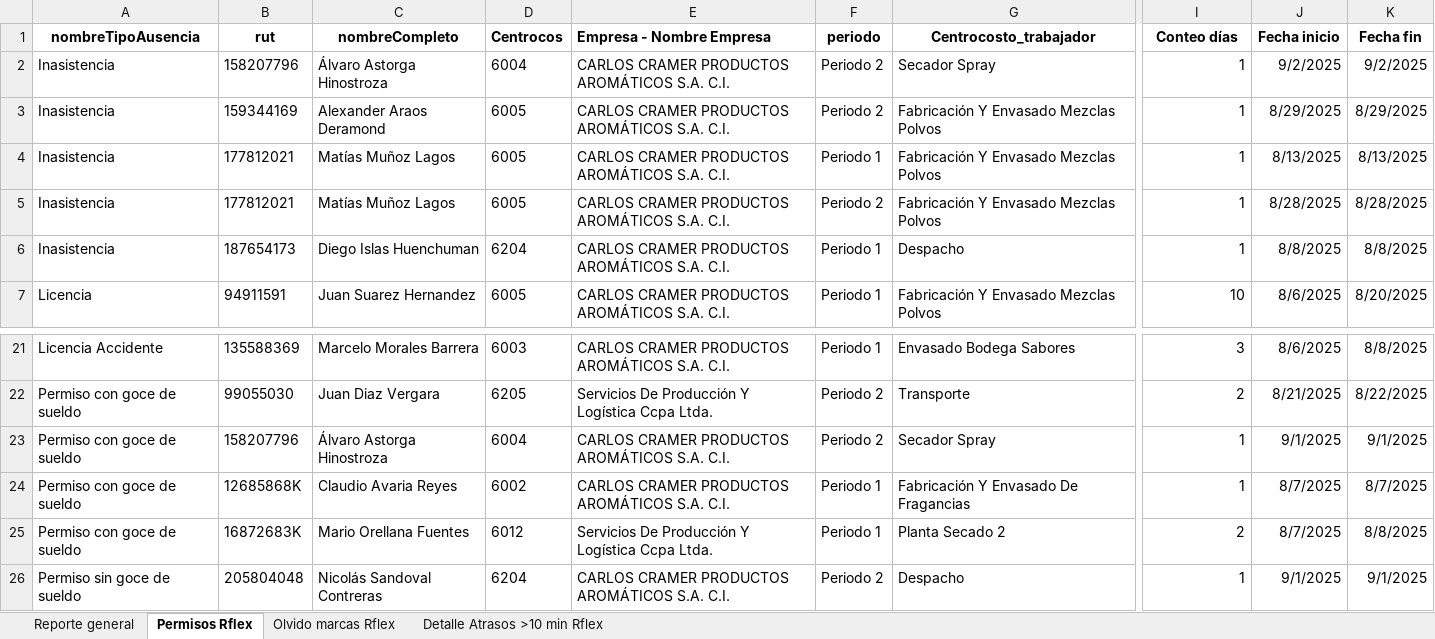
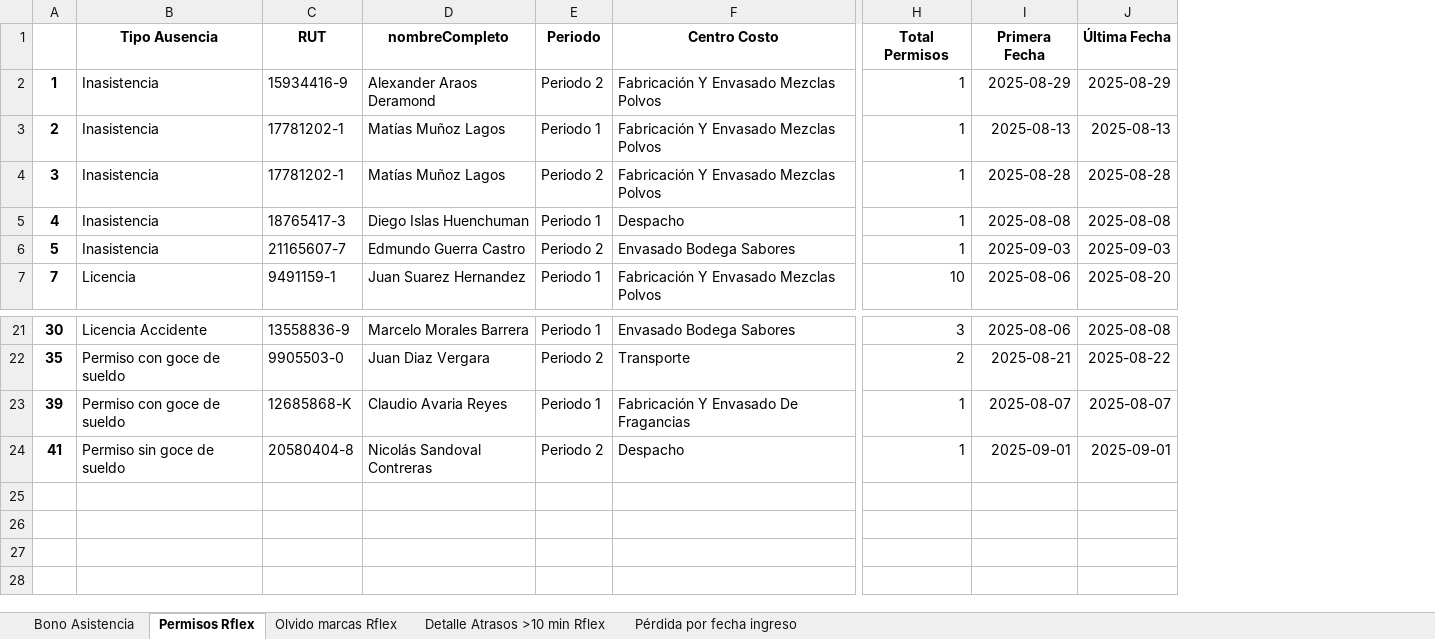
Before and after one commit to bgacitua/contenedor_cramer, an Excel workbook: Scripts de Python/Reporte Bono Asistencia 2025-September/Reporte_Bono_Asistencia_Juan_Carcamo_September.xlsx, sheet Permisos Rflex, drawn as a sheet; only a part is shown, gaps mark what is left out; values as stored, in another font and other column widths than the file's, no borders; removed rows and columns are numbered as before the commit, all else as after; rows hold the shown columns only; the diff names each change by its address in the sheet, - before the commit and + after, or states it on an @@ line.

```diff
--- a/Scripts de Python/Reporte Bono Asistencia 2025-September/Reporte_Bono_Asistencia_Juan_Carcamo_September.xlsx (sheet Permisos Rflex)
+++ b/Scripts de Python/Reporte Bono Asistencia 2025-September/Reporte_Bono_Asistencia_Juan_Carcamo_September.xlsx (sheet Permisos Rflex)
-sheet tab: Reporte general
+sheet tab: Bono Asistencia
+sheet tab: Pérdida por fecha ingreso
+column A, rows 2-5: 1 | 2 | 3 | 4; row 7: 7; rows 21-24: 30 | 35 | 39 | 41
-column B, rows 3-7: 159344169 | 177812021 | 177812021 | 187654173 | 94911591; rows 21-22: 135588369 | 99055030; row 24: 12685868K; row 26: 205804048
+column C, rows 2-5: 15934416-9 | 17781202-1 | 17781202-1 | 18765417-3; row 7: 9491159-1; rows 21-24: 13558836-9 | 9905503-0 | 12685868-K | 20580404-8
-column D, rows 3-7: 6005 | 6005 | 6005 | 6204 | 6005; rows 21-22: 6003 | 6205; row 24: 6002; row 26: 6204
-column E, rows 3-7: all CARLOS CRAMER PRODUCTOS AROMÁTICOS S.A. C.I.; rows 21-22: CARLOS CRAMER PRODUCTOS AROMÁTICOS S.A. C.I. | Servicios De Producción Y Logística Ccpa Ltda.; row 24: CARLOS CRAMER PRODUCTOS AROMÁTICOS S.A. C.I.; row 26: CARLOS CRAMER PRODUCTOS AROMÁTICOS S.A. C.I.
-column J, rows 3-7: 8/29/2025 | 8/13/2025 | 8/28/2025 | 8/8/2025 | 8/6/2025; rows 21-22: 8/6/2025 | 8/21/2025; row 24: 8/7/2025; row 26: 9/1/2025
-column K, rows 3-7: 8/29/2025 | 8/13/2025 | 8/28/2025 | 8/8/2025 | 8/20/2025; rows 21-22: 8/8/2025 | 8/22/2025; row 24: 8/7/2025; row 26: 9/1/2025
+column I, rows 2-5: 2025-08-29 | 2025-08-13 | 2025-08-28 | 2025-08-08; row 7: 2025-08-06; rows 21-24: 2025-08-06 | 2025-08-21 | 2025-08-07 | 2025-09-01
+column J, rows 2-5: 2025-08-29 | 2025-08-13 | 2025-08-28 | 2025-08-08; row 7: 2025-08-20; rows 21-24: 2025-08-08 | 2025-08-22 | 2025-08-07 | 2025-09-01
-row 1: nombreTipoAusencia | rut | nombreCompleto | Centrocos | Empresa - Nombre Empresa | periodo | Centrocosto_trabajador | Conteo días | Fecha inicio | Fecha fin
-row 2: Inasistencia | 158207796 | Álvaro Astorga Hinostroza | 6004 | CARLOS CRAMER PRODUCTOS AROMÁTICOS S.A. C.I. | Periodo 2 | Secador Spray | 1 | 9/2/2025 | 9/2/2025
+row 1:  | Tipo Ausencia | RUT | nombreCompleto | Periodo | Centro Costo | Total Permisos | Primera Fecha | Última Fecha
+row 6: 5 | Inasistencia | 21165607-7 | Edmundo Guerra Castro | Periodo 2 | Envasado Bodega Sabores | 1 | 2025-09-03 | 2025-09-03
-row 23: Permiso con goce de sueldo | 158207796 | Álvaro Astorga Hinostroza | 6004 | CARLOS CRAMER PRODUCTOS AROMÁTICOS S.A. C.I. | Periodo 2 | Secador Spray | 1 | 9/1/2025 | 9/1/2025
-row 25: Permiso con goce de sueldo | 16872683K | Mario Orellana Fuentes | 6012 | Servicios De Producción Y Logística Ccpa Ltda. | Periodo 1 | Planta Secado 2 | 2 | 8/7/2025 | 8/8/2025
```
Also changed, not shown: sheet Detalle Atrasos >10 min Rflex, sheet Olvido marcas Rflex, Scripts de Python/Reporte Bono Asistencia 2025-September/Bono_asistencia_generado_automáticamente_September.xlsx, 10 other files.
